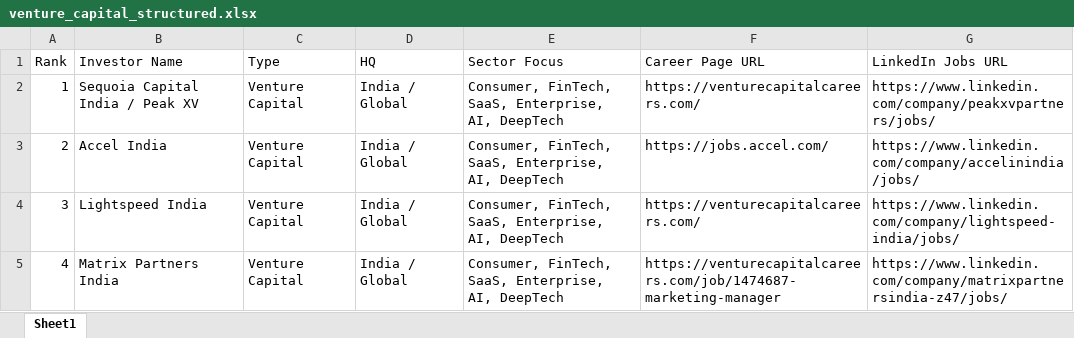
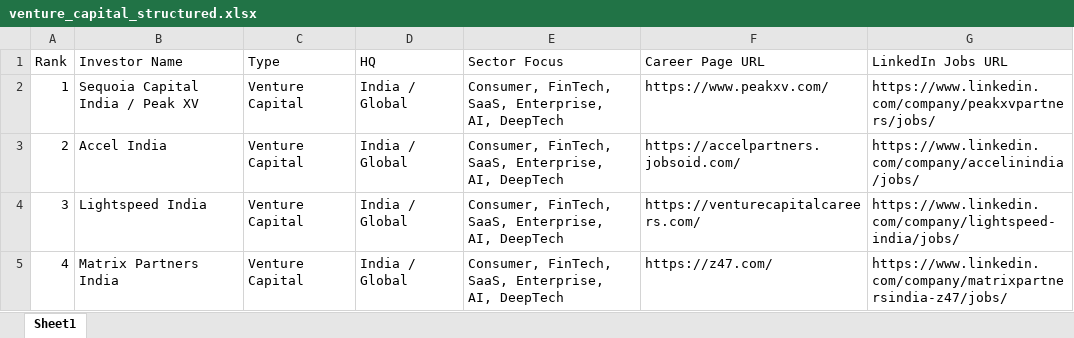
Before and after one commit to vanshika19/Automated-Job-Scrapper, an Excel workbook: venture_capital_structured.xlsx, sheet Sheet1, drawn as a sheet; only a part is shown; values as stored, in another font and other column widths than the file's, no borders; the diff covers the shown part only; the diff names each change by its address in the sheet, - before the commit and + after, or states it on an @@ line.

```diff
--- a/venture_capital_structured.xlsx (sheet Sheet1)
+++ b/venture_capital_structured.xlsx (sheet Sheet1)
-F2 (Career Page URL): https://venturecapitalcareers.com/
+F2 (Career Page URL): https://www.peakxv.com/
-F3 (Career Page URL): https://jobs.accel.com/
+F3 (Career Page URL): https://accelpartners.jobsoid.com/
-F5 (Career Page URL): https://venturecapitalcareers.com/job/1474687-marketing-manager
+F5 (Career Page URL): https://z47.com/
```
Also changed, not shown: 10 edited cells elsewhere in this sheet, fintech_companies_structured.xlsx, private_equity_structured.xlsx, 2 other files.
